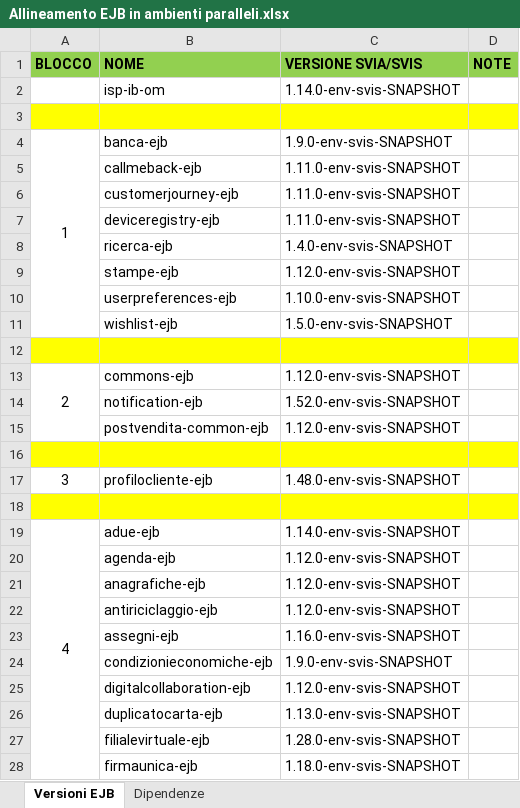
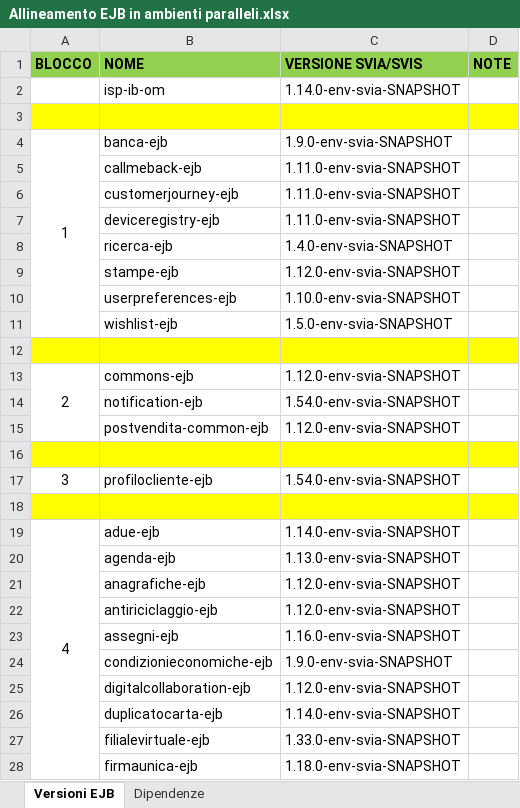
Before and after one commit to EdoardoBaral/SoftwareAllineamenti, an Excel workbook: src/main/resources/excelutils/Allineamento EJB in ambienti paralleli.xlsx, sheet Versioni EJB, drawn as a sheet; only a part is shown; values as stored, in another font and other column widths than the file's, no borders; the diff covers the shown part only; the diff names each change by its address in the sheet, - before the commit and + after, or states it on an @@ line.

Commit message:
Aggiornamento file supporto per allineamento di env/svia

```diff
--- a/src/main/resources/excelutils/Allineamento EJB in ambienti paralleli.xlsx (sheet Versioni EJB)
+++ b/src/main/resources/excelutils/Allineamento EJB in ambienti paralleli.xlsx (sheet Versioni EJB)
-C2 (VERSIONE SVIA/SVIS): 1.14.0-env-svis-SNAPSHOT
+C2 (VERSIONE SVIA/SVIS): 1.14.0-env-svia-SNAPSHOT
-C4 (VERSIONE SVIA/SVIS): 1.9.0-env-svis-SNAPSHOT
+C4 (VERSIONE SVIA/SVIS): 1.9.0-env-svia-SNAPSHOT
-C5:C7 (VERSIONE SVIA/SVIS): 1.11.0-env-svis-SNAPSHOT
+C5:C7 (VERSIONE SVIA/SVIS): 1.11.0-env-svia-SNAPSHOT
-C8 (VERSIONE SVIA/SVIS): 1.4.0-env-svis-SNAPSHOT
+C8 (VERSIONE SVIA/SVIS): 1.4.0-env-svia-SNAPSHOT
-C9 (VERSIONE SVIA/SVIS): 1.12.0-env-svis-SNAPSHOT
+C9 (VERSIONE SVIA/SVIS): 1.12.0-env-svia-SNAPSHOT
-C10 (VERSIONE SVIA/SVIS): 1.10.0-env-svis-SNAPSHOT
+C10 (VERSIONE SVIA/SVIS): 1.10.0-env-svia-SNAPSHOT
-C11 (VERSIONE SVIA/SVIS): 1.5.0-env-svis-SNAPSHOT
+C11 (VERSIONE SVIA/SVIS): 1.5.0-env-svia-SNAPSHOT
-C13 (VERSIONE SVIA/SVIS): 1.12.0-env-svis-SNAPSHOT
+C13 (VERSIONE SVIA/SVIS): 1.12.0-env-svia-SNAPSHOT
-C14 (VERSIONE SVIA/SVIS): 1.52.0-env-svis-SNAPSHOT
+C14 (VERSIONE SVIA/SVIS): 1.54.0-env-svia-SNAPSHOT
-C15 (VERSIONE SVIA/SVIS): 1.12.0-env-svis-SNAPSHOT
+C15 (VERSIONE SVIA/SVIS): 1.12.0-env-svia-SNAPSHOT
-C17 (VERSIONE SVIA/SVIS): 1.48.0-env-svis-SNAPSHOT
+C17 (VERSIONE SVIA/SVIS): 1.54.0-env-svia-SNAPSHOT
-C19 (VERSIONE SVIA/SVIS): 1.14.0-env-svis-SNAPSHOT
+C19 (VERSIONE SVIA/SVIS): 1.14.0-env-svia-SNAPSHOT
-C20 (VERSIONE SVIA/SVIS): 1.12.0-env-svis-SNAPSHOT
+C20 (VERSIONE SVIA/SVIS): 1.13.0-env-svia-SNAPSHOT
-C21:C22 (VERSIONE SVIA/SVIS): 1.12.0-env-svis-SNAPSHOT
+C21:C22 (VERSIONE SVIA/SVIS): 1.12.0-env-svia-SNAPSHOT
-C23 (VERSIONE SVIA/SVIS): 1.16.0-env-svis-SNAPSHOT
+C23 (VERSIONE SVIA/SVIS): 1.16.0-env-svia-SNAPSHOT
-C24 (VERSIONE SVIA/SVIS): 1.9.0-env-svis-SNAPSHOT
+C24 (VERSIONE SVIA/SVIS): 1.9.0-env-svia-SNAPSHOT
-C25 (VERSIONE SVIA/SVIS): 1.12.0-env-svis-SNAPSHOT
+C25 (VERSIONE SVIA/SVIS): 1.12.0-env-svia-SNAPSHOT
-C26 (VERSIONE SVIA/SVIS): 1.13.0-env-svis-SNAPSHOT
+C26 (VERSIONE SVIA/SVIS): 1.14.0-env-svia-SNAPSHOT
-C27 (VERSIONE SVIA/SVIS): 1.28.0-env-svis-SNAPSHOT
+C27 (VERSIONE SVIA/SVIS): 1.33.0-env-svia-SNAPSHOT
-C28 (VERSIONE SVIA/SVIS): 1.18.0-env-svis-SNAPSHOT
+C28 (VERSIONE SVIA/SVIS): 1.18.0-env-svia-SNAPSHOT
```
Also changed, not shown: 65 edited cells elsewhere in this sheet, sheet Dipendenze, hidden cells, 1 other file.
